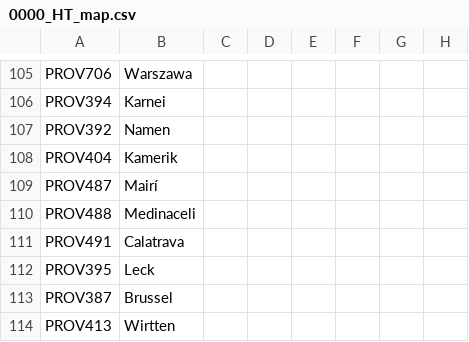
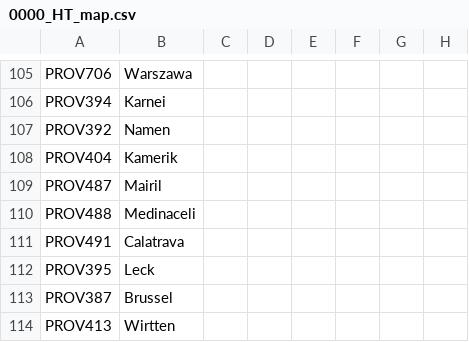
Before and after one commit to FeelsAtlasMan/Harald-s-Triumph, a CSV file: HT Alpha/localisation/0000_HT_map.csv, drawn as a sheet; only a part is shown, gaps mark what is left out; the diff names each change by its address in the sheet, - before the commit and + after, or states it on an @@ line.

Commit message:
Mairil

```diff
--- a/HT Alpha/localisation/0000_HT_map.csv
+++ b/HT Alpha/localisation/0000_HT_map.csv
-B109: Mairí
+B109: Mairil
```
Also changed, not shown: 1 other file.
